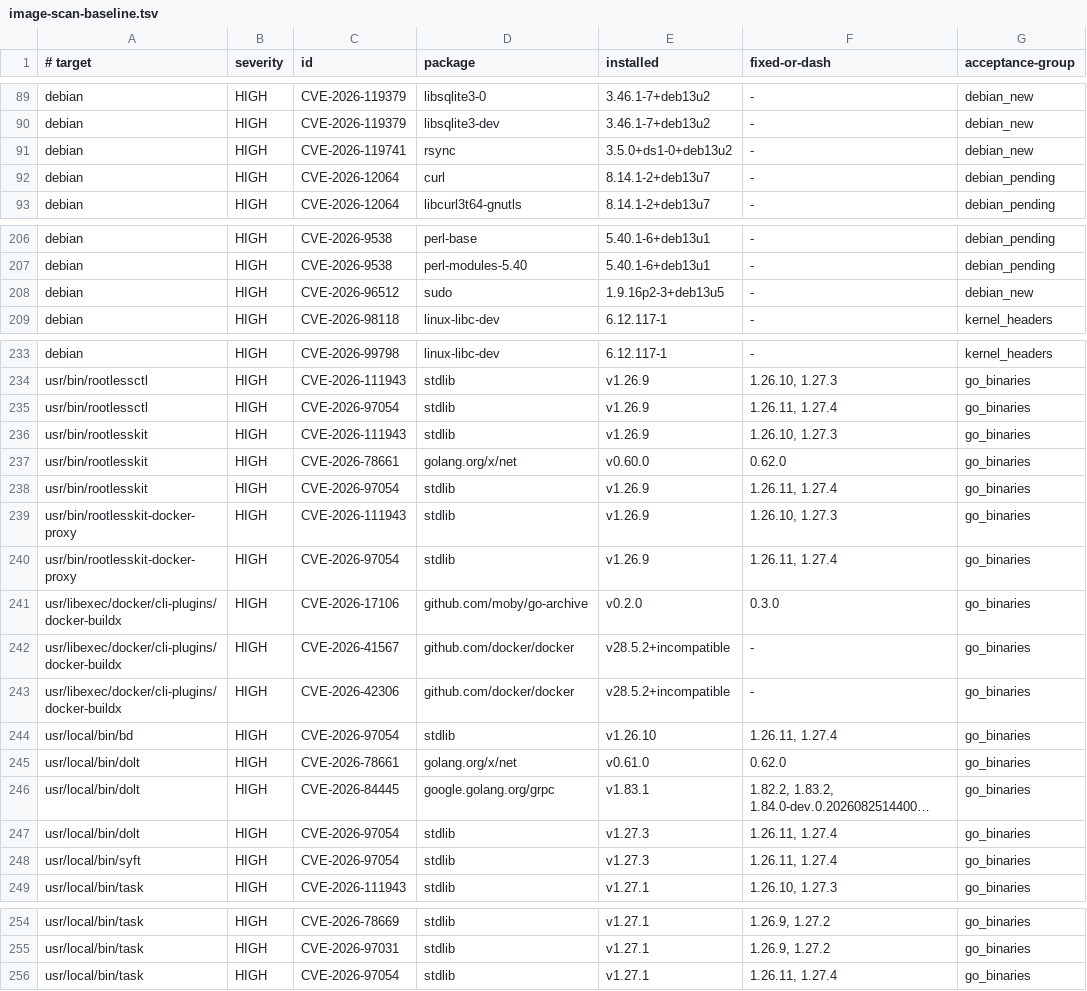
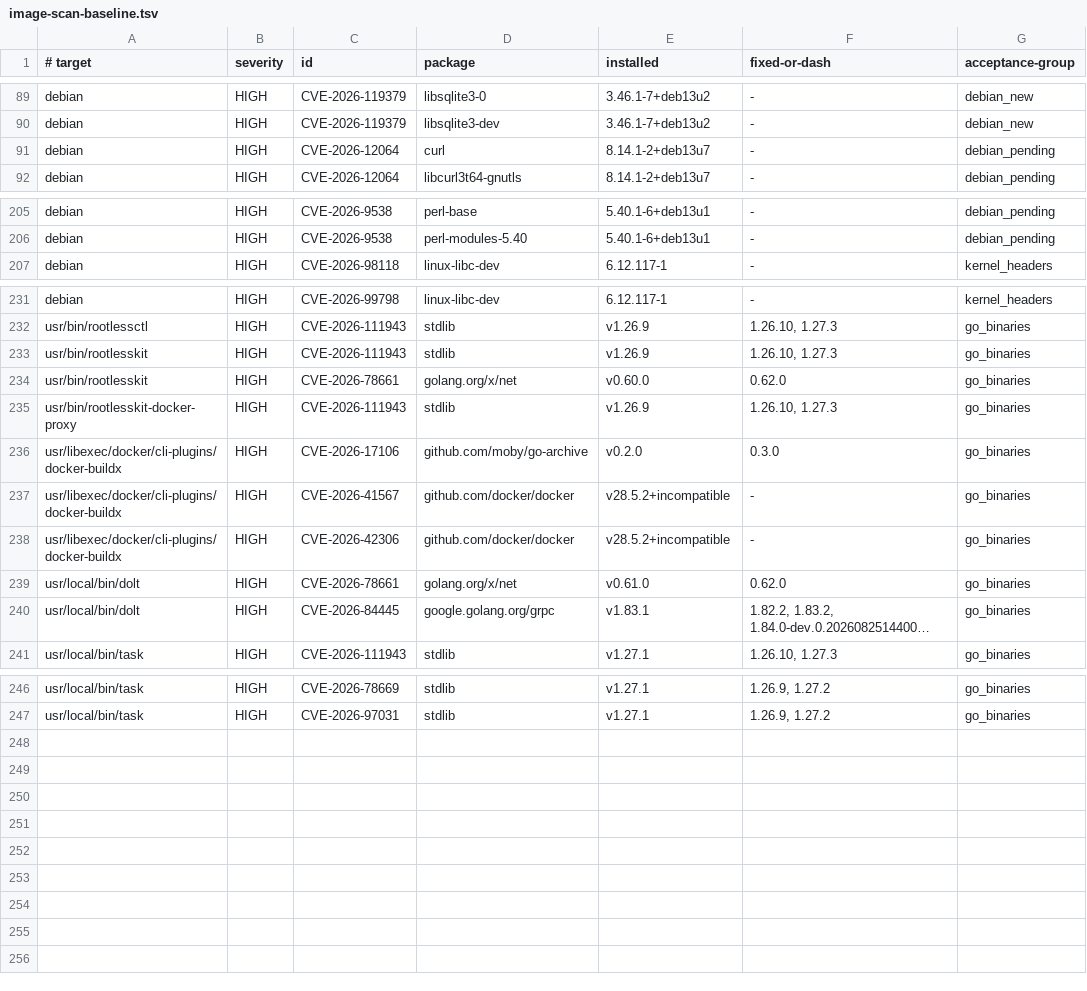
Before and after one commit to ff-fab/cosalette, a TSV file: scripts/image-scan-baseline.tsv, drawn as a sheet; only a part is shown, gaps mark what is left out; long unchanged cells end in …; the diff names each change by its address in the sheet, - before the commit and + after, or states it on an @@ line.

```diff
--- a/scripts/image-scan-baseline.tsv
+++ b/scripts/image-scan-baseline.tsv
-row 91: debian | HIGH | CVE-2026-119741 | rsync | 3.5.0+ds1-0+deb13u2 | - | debian_new
-row 208: debian | HIGH | CVE-2026-96512 | sudo | 1.9.16p2-3+deb13u5 | - | debian_new
-row 235: usr/bin/rootlessctl | HIGH | CVE-2026-97054 | stdlib | v1.26.9 | 1.26.11, 1.27.4 | go_binaries
-row 238: usr/bin/rootlesskit | HIGH | CVE-2026-97054 | stdlib | v1.26.9 | 1.26.11, 1.27.4 | go_binaries
-row 240: usr/bin/rootlesskit-docker-proxy | HIGH | CVE-2026-97054 | stdlib | v1.26.9 | 1.26.11, 1.27.4 | go_binaries
-row 244: usr/local/bin/bd | HIGH | CVE-2026-97054 | stdlib | v1.26.10 | 1.26.11, 1.27.4 | go_binaries
-row 247: usr/local/bin/dolt | HIGH | CVE-2026-97054 | stdlib | v1.27.3 | 1.26.11, 1.27.4 | go_binaries
-row 248: usr/local/bin/syft | HIGH | CVE-2026-97054 | stdlib | v1.27.3 | 1.26.11, 1.27.4 | go_binaries
-row 256: usr/local/bin/task | HIGH | CVE-2026-97054 | stdlib | v1.27.1 | 1.26.11, 1.27.4 | go_binaries
```
Also changed, not shown: 2 other files.
